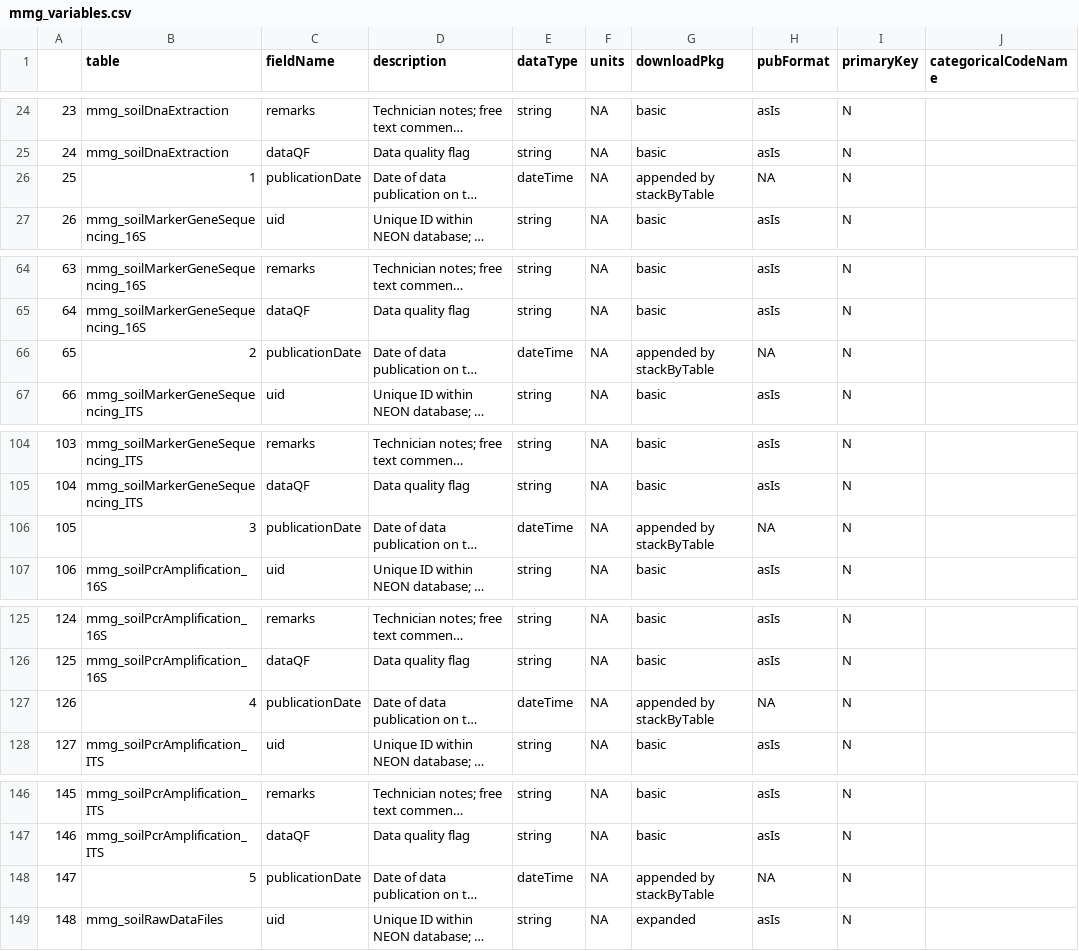
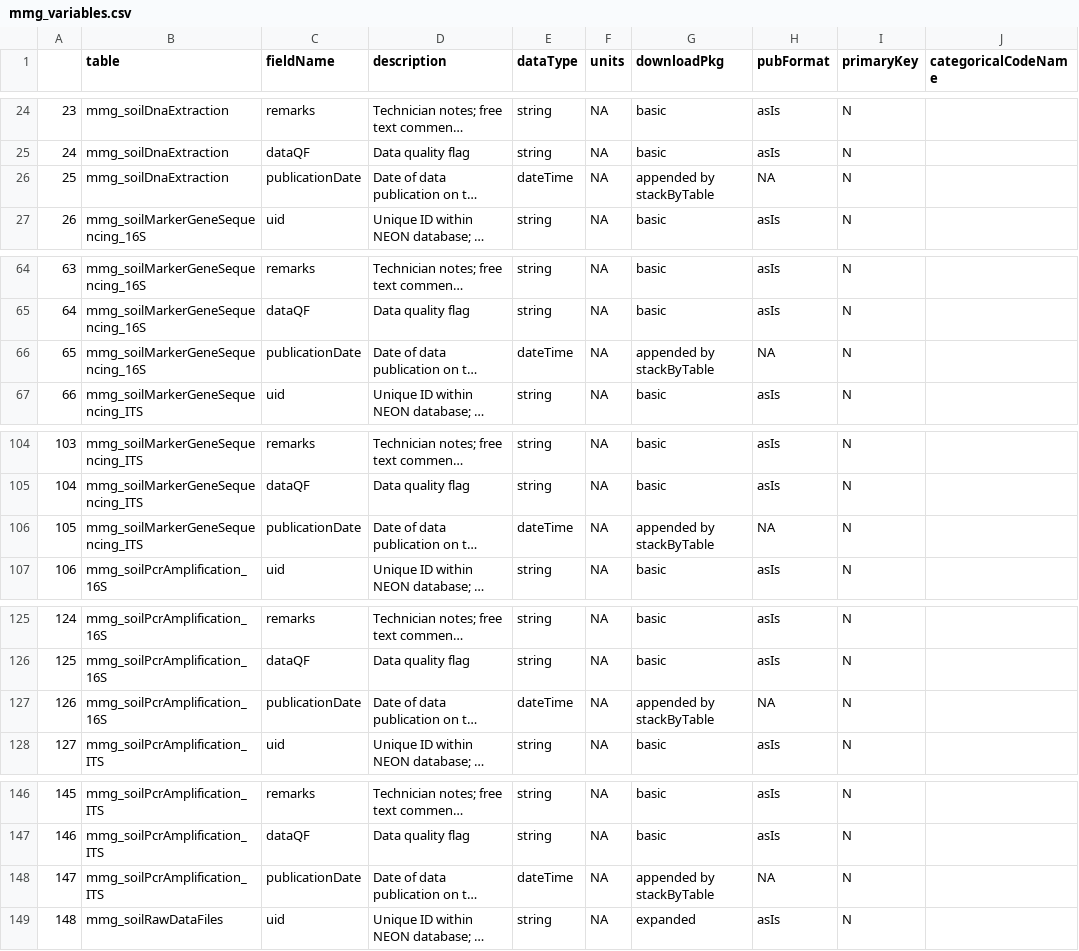
Before and after one commit to claraqin/neonMicrobe, a CSV file: NEON/sequence_metadata/mmg_variables.csv, drawn as a sheet; only a part is shown, gaps mark what is left out; long unchanged cells end in …; the diff covers the shown part only; the diff names each change by its address in the sheet, - before the commit and + after, or states it on an @@ line.

Commit message:
fix bug in downloadSequenceMetadata in utils.R

```diff
--- a/NEON/sequence_metadata/mmg_variables.csv
+++ b/NEON/sequence_metadata/mmg_variables.csv
-B26 (table): 1
+B26 (table): mmg_soilDnaExtraction
-B66 (table): 2
+B66 (table): mmg_soilMarkerGeneSequencing_16S
-B106 (table): 3
+B106 (table): mmg_soilMarkerGeneSequencing_ITS
-B127 (table): 4
+B127 (table): mmg_soilPcrAmplification_16S
-B148 (table): 5
+B148 (table): mmg_soilPcrAmplification_ITS
```
Also changed, not shown: 1 edited cell elsewhere in this file, 1 other file.
